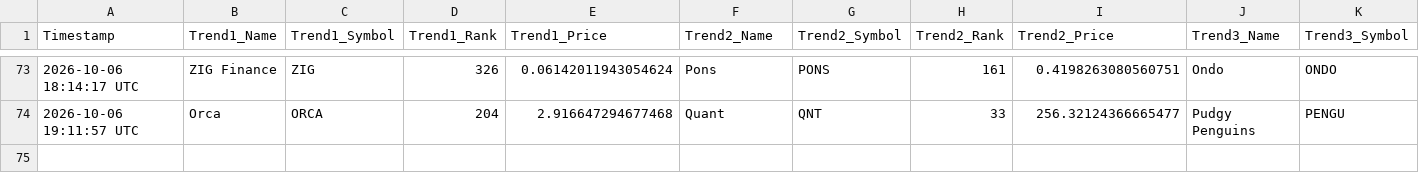
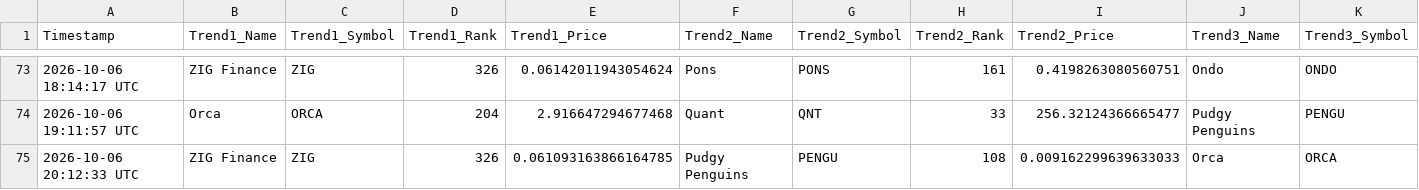
Before and after one commit to ezio-prog/crypto-data-grid, a CSV file: crypto_data_feed.csv, drawn as a sheet; only a part is shown, gaps mark what is left out; rows hold the shown columns only; the diff names each change by its address in the sheet, - before the commit and + after, or states it on an @@ line.

Commit message:
Automated update: Logged data string [skip ci]

```diff
--- a/crypto_data_feed.csv
+++ b/crypto_data_feed.csv
+row 75: 2026-10-06 20:12:33 UTC | ZIG Finance | ZIG | 326 | 0.061093163866164785 | Pudgy Penguins | PENGU | 108 | 0.009162299639633033 | Orca | ORCA
```
